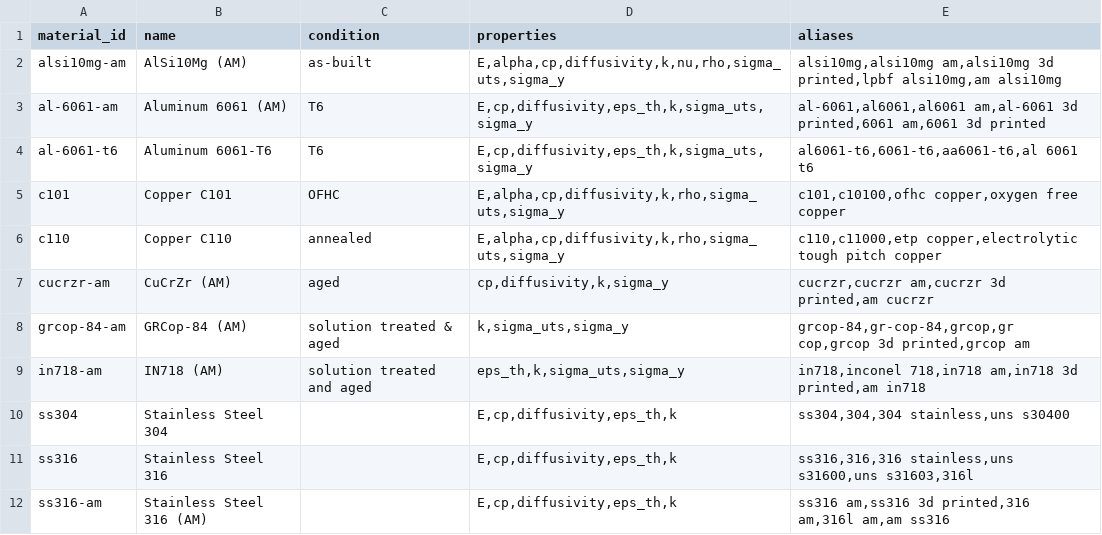
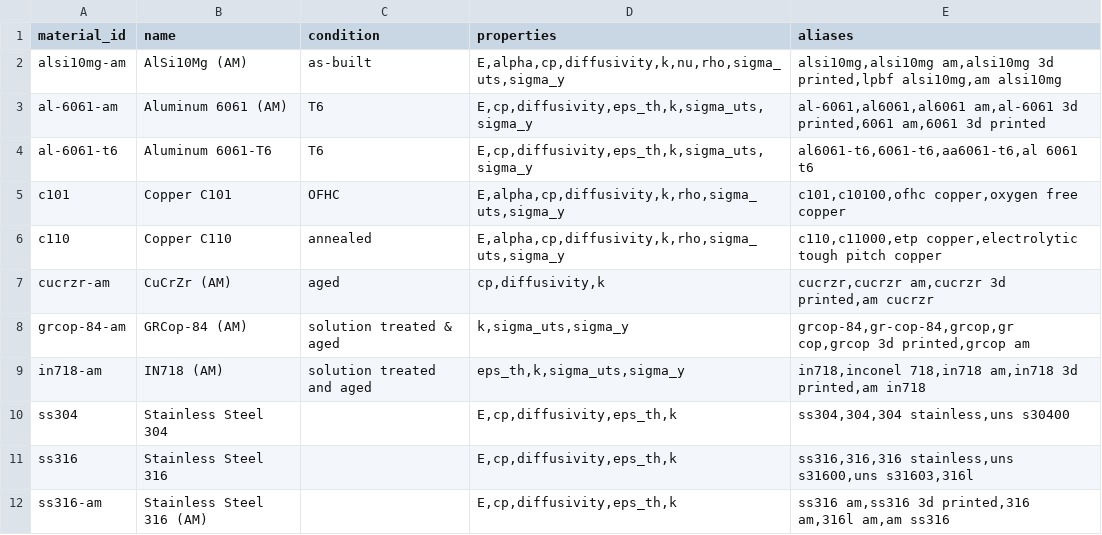
Before and after one commit to mind874/OpenSolids, a CSV file: materials/canonical_materials.csv, drawn as a sheet.

```diff
--- a/materials/canonical_materials.csv
+++ b/materials/canonical_materials.csv
@@ -6,3 +6,3 @@ c101,Copper C101,OFHC,"E,alpha,cp,diffusivity,k,rho,sigma_uts,sigma_y","c101,c10
 c110,Copper C110,annealed,"E,alpha,cp,diffusivity,k,rho,sigma_uts,sigma_y","c110,c11000,etp copper,electrolytic tough pitch copper"
-cucrzr-am,CuCrZr (AM),aged,"cp,diffusivity,k,sigma_y","cucrzr,cucrzr am,cucrzr 3d printed,am cucrzr"
+cucrzr-am,CuCrZr (AM),aged,"cp,diffusivity,k","cucrzr,cucrzr am,cucrzr 3d printed,am cucrzr"
 grcop-84-am,GRCop-84 (AM),solution treated & aged,"k,sigma_uts,sigma_y","grcop-84,gr-cop-84,grcop,gr cop,grcop 3d printed,grcop am"
```
Also changed, not shown: docs/assets/data/focus_materials_coverage.csv, docs/assets/data/sigma_y_comparison_regen.csv, 26 other files.
